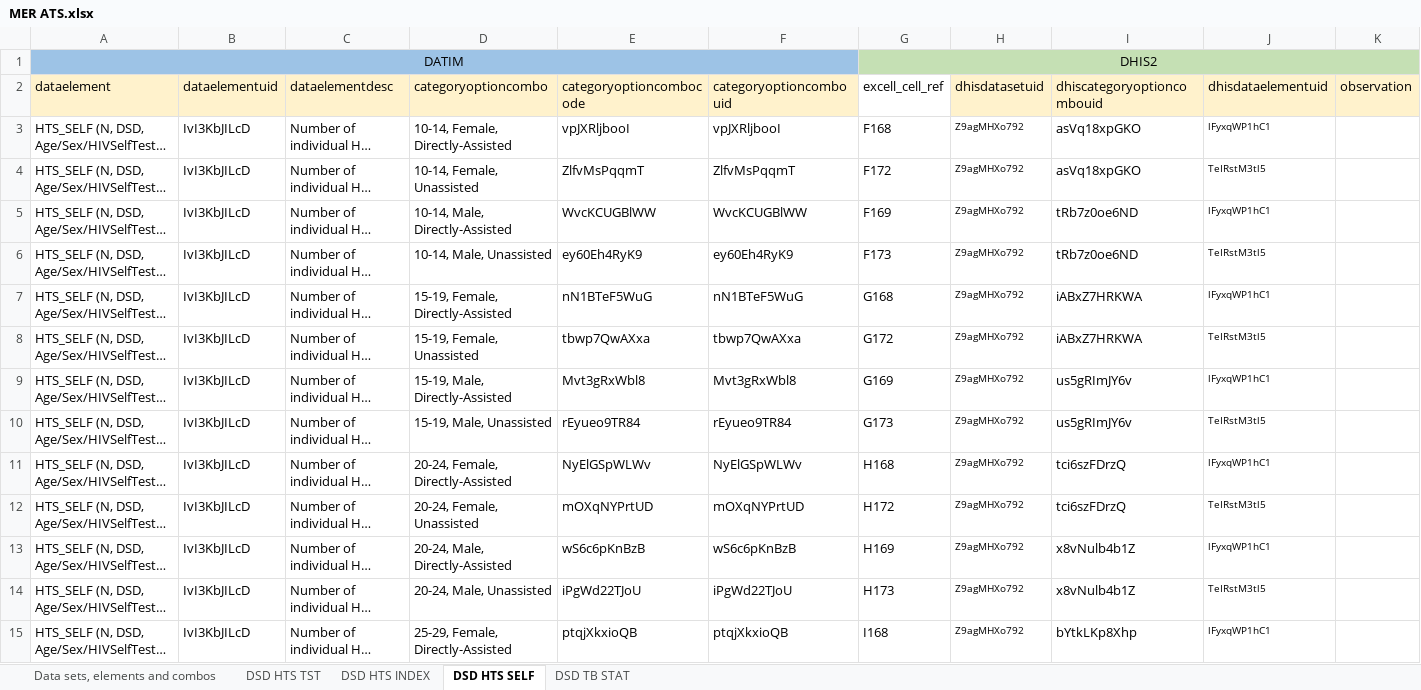
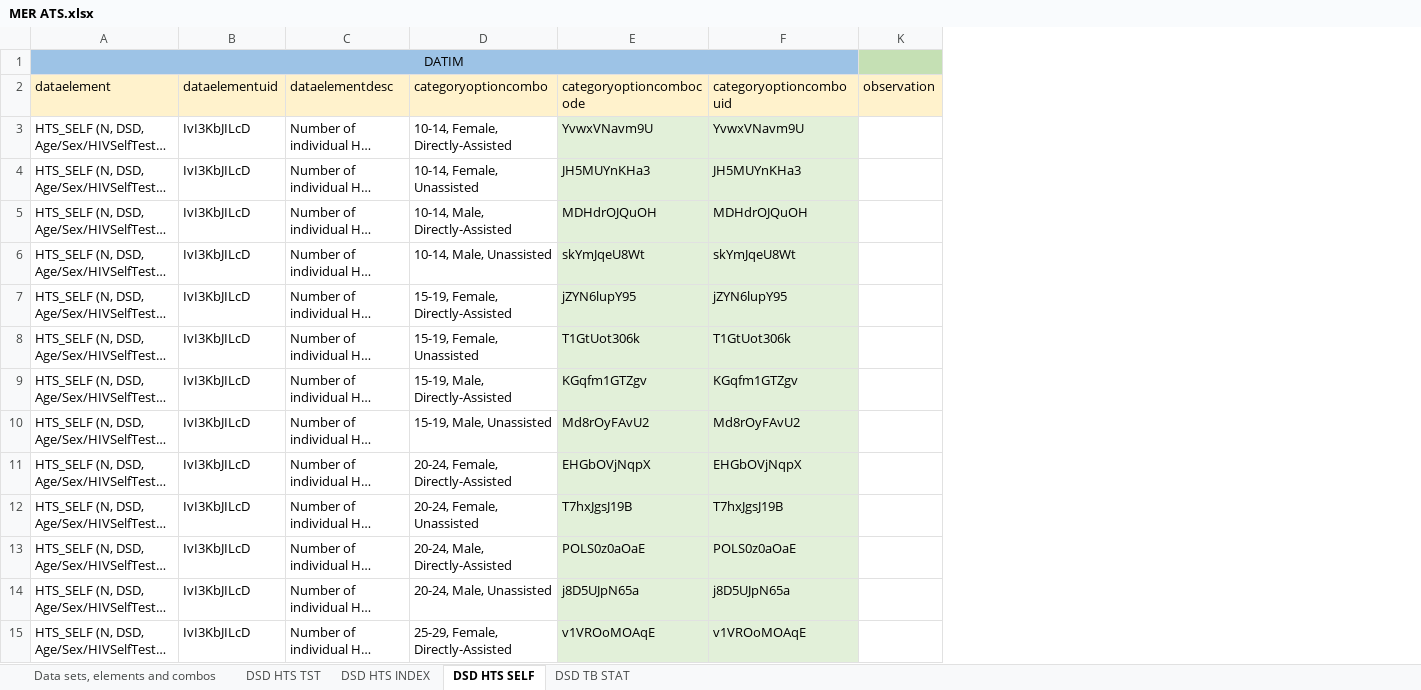
Before and after one commit to crysiscore/r-dhis2-mer-data-import, an Excel workbook: mapping/Datim/MER ATS.xlsx, sheet DSD HTS SELF, drawn as a sheet; only a part is shown; long unchanged cells end in …; values as stored, in another font and other column widths than the file's, no borders; removed rows and columns are numbered as before the commit, all else as after; the diff covers the shown part only; the diff names each change by its address in the sheet, - before the commit and + after, or states it on an @@ line.

```diff
--- a/mapping/Datim/MER ATS.xlsx (sheet DSD HTS SELF)
+++ b/mapping/Datim/MER ATS.xlsx (sheet DSD HTS SELF)
@@ column G (excell_cell_ref) hidden, row 1: DHIS2; rows 3-15: F168 | F172 | F169 | F173 | G168 | G172 | G169 | G173 | H168 | H172 | H169 | H173 | I168 @@
@@ column H (dhisdatasetuid) hidden, rows 3-15: all Z9agMHXo792 @@
@@ column I (dhiscategoryoptioncombouid) hidden, rows 3-15: asVq18xpGKO | asVq18xpGKO | tRb7z0oe6ND | tRb7z0oe6ND | iABxZ7HRKWA | iABxZ7HRKWA | us5gRImJY6v | us5gRImJY6v | tci6szFDrzQ | tci6szFDrzQ | x8vNulb4b1Z | x8vNulb4b1Z | bYtkLKp8Xhp @@
@@ column J (dhisdataelementuid) hidden, rows 3-15: lFyxqWP1hC1 | TeIRstM3tl5 | lFyxqWP1hC1 | TeIRstM3tl5 | lFyxqWP1hC1 | TeIRstM3tl5 | lFyxqWP1hC1 | TeIRstM3tl5 | lFyxqWP1hC1 | TeIRstM3tl5 | lFyxqWP1hC1 | TeIRstM3tl5 | lFyxqWP1hC1 @@
-E3 (categoryoptioncombocode): vpJXRljbooI
+E3 (categoryoptioncombocode): YvwxVNavm9U
-E3:F15 fill: none
+E3:F15 fill: #E2F0D9
-F3 (categoryoptioncombouid): vpJXRljbooI
+F3 (categoryoptioncombouid): YvwxVNavm9U
-E4 (categoryoptioncombocode): ZlfvMsPqqmT
+E4 (categoryoptioncombocode): JH5MUYnKHa3
-F4 (categoryoptioncombouid): ZlfvMsPqqmT
+F4 (categoryoptioncombouid): JH5MUYnKHa3
-E5 (categoryoptioncombocode): WvcKCUGBlWW
+E5 (categoryoptioncombocode): MDHdrOJQuOH
-F5 (categoryoptioncombouid): WvcKCUGBlWW
+F5 (categoryoptioncombouid): MDHdrOJQuOH
-E6 (categoryoptioncombocode): ey60Eh4RyK9
+E6 (categoryoptioncombocode): skYmJqeU8Wt
-F6 (categoryoptioncombouid): ey60Eh4RyK9
+F6 (categoryoptioncombouid): skYmJqeU8Wt
-E7 (categoryoptioncombocode): nN1BTeF5WuG
+E7 (categoryoptioncombocode): jZYN6lupY95
-F7 (categoryoptioncombouid): nN1BTeF5WuG
+F7 (categoryoptioncombouid): jZYN6lupY95
-E8 (categoryoptioncombocode): tbwp7QwAXxa
+E8 (categoryoptioncombocode): T1GtUot306k
-F8 (categoryoptioncombouid): tbwp7QwAXxa
+F8 (categoryoptioncombouid): T1GtUot306k
-E9 (categoryoptioncombocode): Mvt3gRxWbl8
+E9 (categoryoptioncombocode): KGqfm1GTZgv
-F9 (categoryoptioncombouid): Mvt3gRxWbl8
+F9 (categoryoptioncombouid): KGqfm1GTZgv
-E10 (categoryoptioncombocode): rEyueo9TR84
+E10 (categoryoptioncombocode): Md8rOyFAvU2
-F10 (categoryoptioncombouid): rEyueo9TR84
+F10 (categoryoptioncombouid): Md8rOyFAvU2
-E11 (categoryoptioncombocode): NyElGSpWLWv
+E11 (categoryoptioncombocode): EHGbOVjNqpX
-F11 (categoryoptioncombouid): NyElGSpWLWv
+F11 (categoryoptioncombouid): EHGbOVjNqpX
-E12 (categoryoptioncombocode): mOXqNYPrtUD
+E12 (categoryoptioncombocode): T7hxJgsJ19B
-F12 (categoryoptioncombouid): mOXqNYPrtUD
+F12 (categoryoptioncombouid): T7hxJgsJ19B
-E13 (categoryoptioncombocode): wS6c6pKnBzB
+E13 (categoryoptioncombocode): POLS0z0aOaE
-F13 (categoryoptioncombouid): wS6c6pKnBzB
+F13 (categoryoptioncombouid): POLS0z0aOaE
-E14 (categoryoptioncombocode): iPgWd22TJoU
+E14 (categoryoptioncombocode): j8D5UJpN65a
-F14 (categoryoptioncombouid): iPgWd22TJoU
+F14 (categoryoptioncombouid): j8D5UJpN65a
-E15 (categoryoptioncombocode): ptqjXkxioQB
+E15 (categoryoptioncombocode): v1VROoMOAqE
-F15 (categoryoptioncombouid): ptqjXkxioQB
+F15 (categoryoptioncombouid): v1VROoMOAqE
```
Also changed, not shown: 10 added rows, 10 removed rows, 1 moved row, 51 edited cells and cell formats elsewhere in this sheet, sheet DSD HTS TST, sheet DSD TB STAT, sheet DSD HTS INDEX, mapping/Datim/MER ATS COMMUNITY.xlsx, mapping/Datim/MER CARE & TREATMENT.xlsx, 11 other files.
